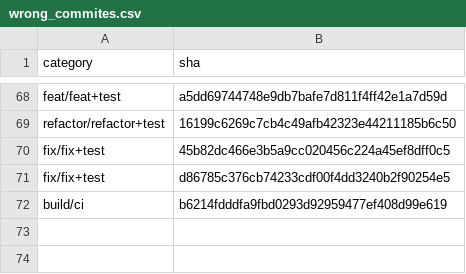
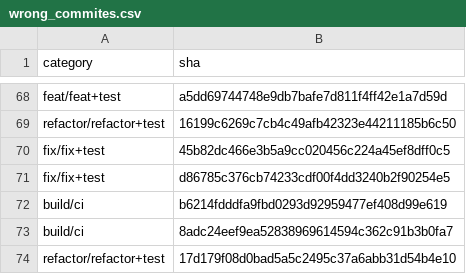
Before and after one commit to GoBeromsu/Untangling-multi-concern-commits-using-SLM, a CSV file: datasets/ccs/wrong_commites.csv, drawn as a sheet; only a part is shown, gaps mark what is left out.

```diff
--- a/datasets/ccs/wrong_commites.csv
+++ b/datasets/ccs/wrong_commites.csv
@@ -72 +72,3 @@ fix/fix+test,d86785c376cb74233cdf00f4dd3240b2f90254e5
 build/ci,b6214fdddfa9fbd0293d92959477ef408d99e619
+build/ci,8adc24eef9ea52838969614594c362c91b3b0fa7
+refactor/refactor+test,17d179f08d0bad5a5c2495c37a6abb31d54b4e10
```
Also changed, not shown: datasets/ccs/sha_backup.csv.
